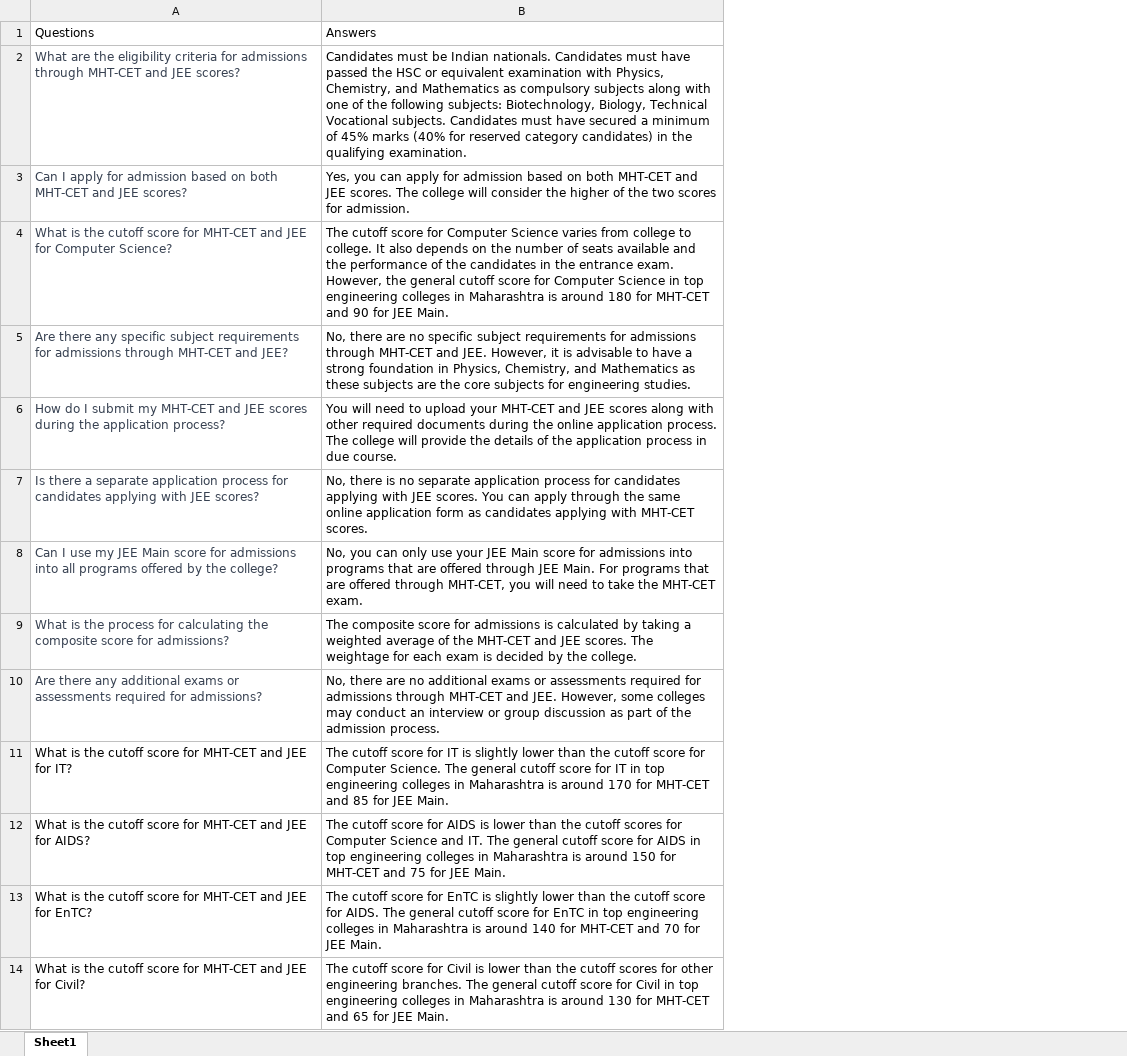
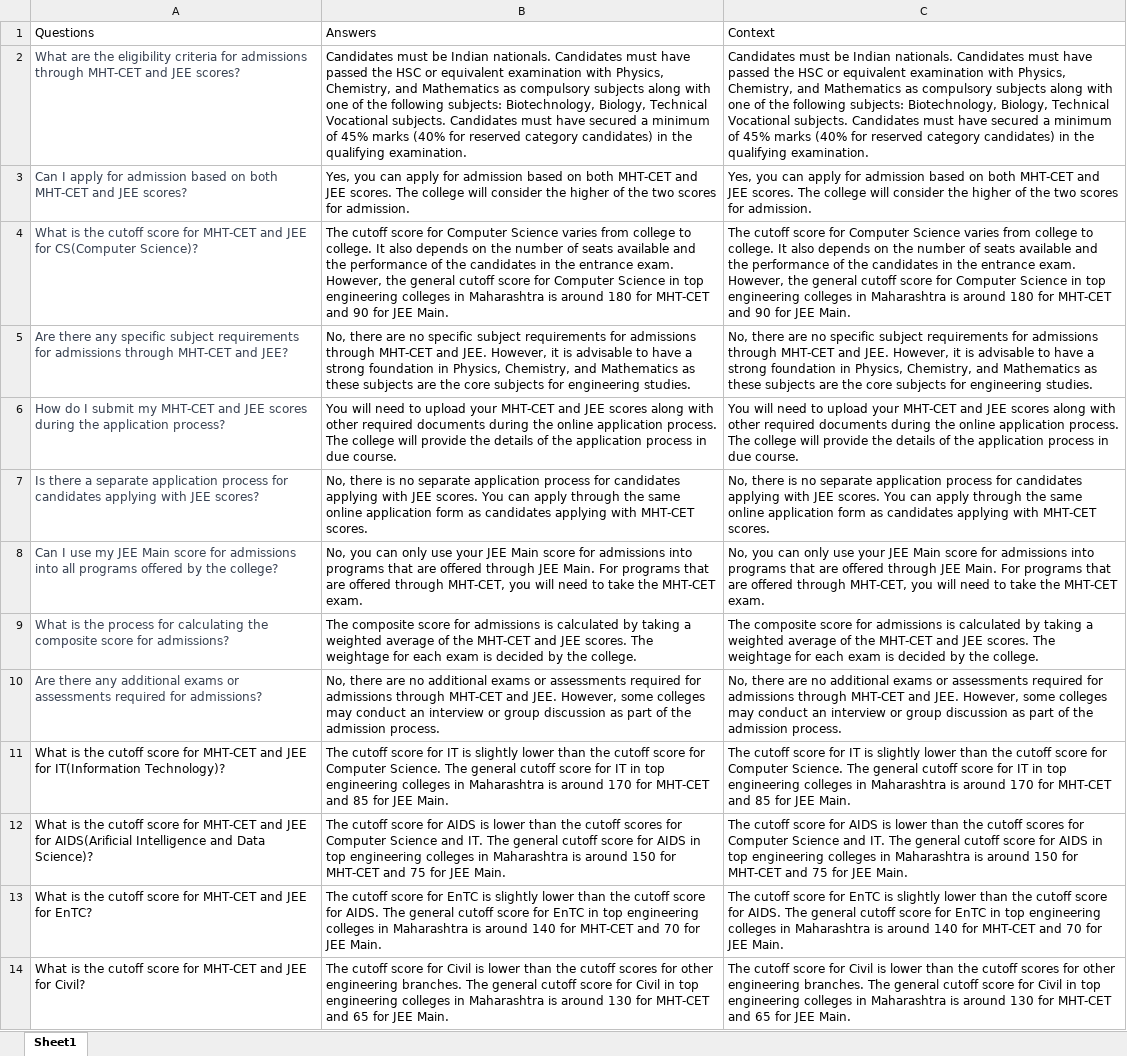
Before and after one commit to Krishna-gupta10/academic-enquiry-chatbot, an Excel workbook: backend/routes/training_set.xlsx, sheet Sheet1, drawn as a sheet; only a part is shown; values as stored, in another font and other column widths than the file's, no borders; the diff covers the shown part only; the diff names each change by its address in the sheet, - before the commit and + after, or states it on an @@ line.

```diff
--- a/backend/routes/training_set.xlsx (sheet Sheet1)
+++ b/backend/routes/training_set.xlsx (sheet Sheet1)
+column C, rows 1-14: Context | Candidates must be Indian nationals. Candidates must have passed the HSC or equivalent examination with Physics, Chemistry, and Mathematics as compulsory subjects along with one of the following subjects: Biotechnology, Biology, Technical Vocational subjects. Candidates must have secured a minimum of 45% marks (40% for reserved category candidates) in the qualifying examination. | Yes, you can apply for admission based on both MHT-CET and JEE scores. The college will consider the higher of the two scores for admission. | The cutoff score for Computer Science varies from college to college. It also depends on the number of seats available and the performance of the candidates in the entrance exam. However, the general cutoff score for Computer Science in top engineering colleges in Maharashtra is around 180 for MHT-CET and 90 for JEE Main. | No, there are no specific subject requirements for admissions through MHT-CET and JEE. However, it is advisable to have a strong foundation in Physics, Chemistry, and Mathematics as these subjects are the core subjects for engineering studies. | You will need to upload your MHT-CET and JEE scores along with other required documents during the online application process. The college will provide the details of the application process in due course. | No, there is no separate application process for candidates applying with JEE scores. You can apply through the same online application form as candidates applying with MHT-CET scores. | No, you can only use your JEE Main score for admissions into programs that are offered through JEE Main. For programs that are offered through MHT-CET, you will need to take the MHT-CET exam. | The composite score for admissions is calculated by taking a weighted average of the MHT-CET and JEE scores. The weightage for each exam is decided by the college. | No, there are no additional exams or assessments required for admissions through MHT-CET and JEE. However, some colleges may conduct an interview or group discussion as part of the admission process. | The cutoff score for IT is slightly lower than the cutoff score for Computer Science. The general cutoff score for IT in top engineering colleges in Maharashtra is around 170 for MHT-CET and 85 for JEE Main. | The cutoff score for AIDS is lower than the cutoff scores for Computer Science and IT. The general cutoff score for AIDS in top engineering colleges in Maharashtra is around 150 for MHT-CET and 75 for JEE Main. | The cutoff score for EnTC is slightly lower than the cutoff score for AIDS. The general cutoff score for EnTC in top engineering colleges in Maharashtra is around 140 for MHT-CET and 70 for JEE Main. | The cutoff score for Civil is lower than the cutoff scores for other engineering branches. The general cutoff score for Civil in top engineering colleges in Maharashtra is around 130 for MHT-CET and 65 for JEE Main.
-A4: …JEE for Computer Science?
+A4: …JEE for CS(Computer Science)?
-A11: …JEE for IT?
+A11: …JEE for IT(Information Technology)?
-A12: …JEE for AIDS?
+A12: …JEE for AIDS(Arificial Intelligence and Data Science)?
```
Also changed, not shown: 9 added rows, 1 removed row and 4 edited cells elsewhere in this sheet, 2 other files.
